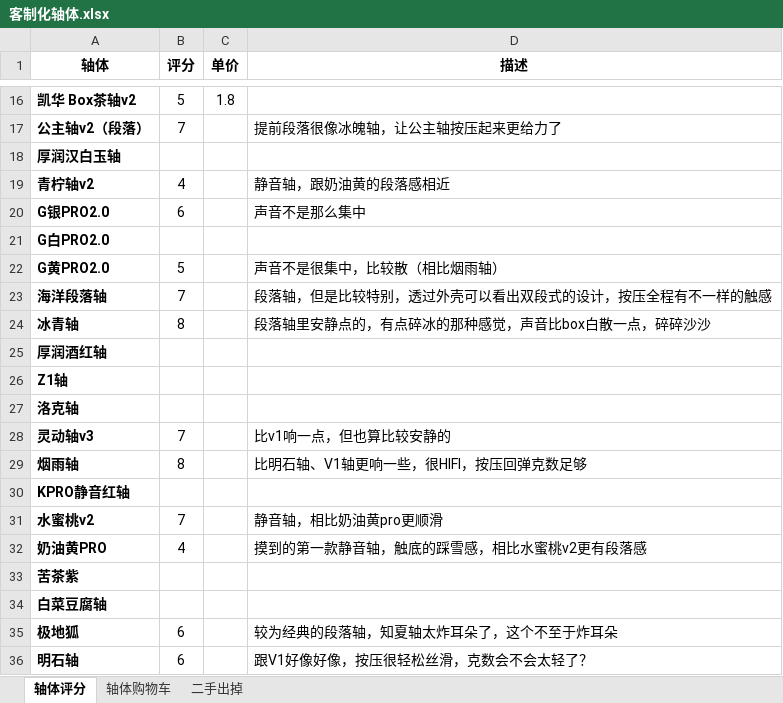
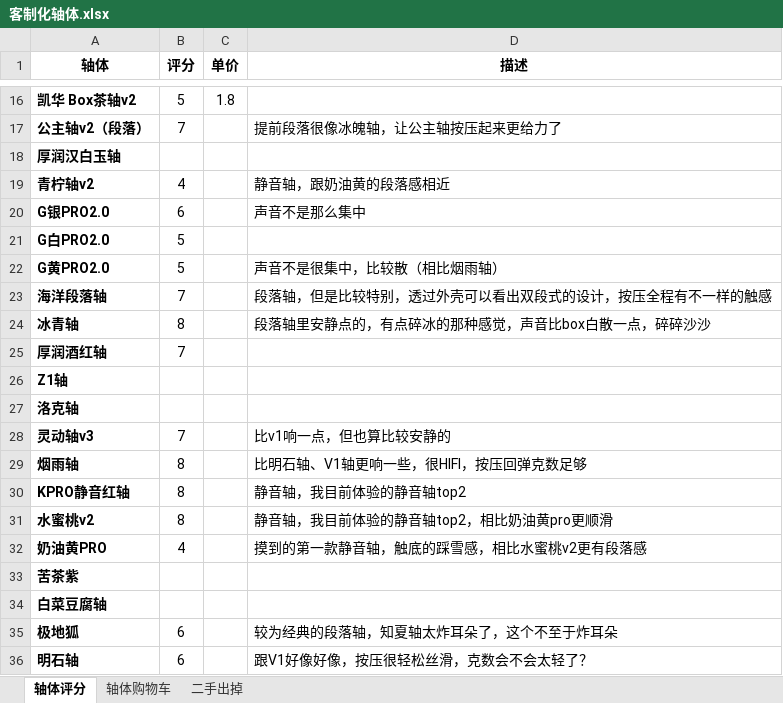
Before and after one commit to curforever/Keyboard, an Excel workbook: 客制化轴体.xlsx, sheet 轴体评分, drawn as a sheet; only a part is shown, gaps mark what is left out; values as stored, in another font and other column widths than the file's, no borders; table styles not drawn; the diff names each change by its address in the sheet, - before the commit and + after, or states it on an @@ line.

Commit message:
2024.01.22

```diff
--- a/客制化轴体.xlsx (sheet 轴体评分)
+++ b/客制化轴体.xlsx (sheet 轴体评分)
-B21 (评分): (empty)
+B21 (评分): 5
-B25 (评分): (empty)
+B25 (评分): 7
-B30 (评分): (empty)
+B30 (评分): 8
-D30 (描述): (empty)
+D30 (描述): 静音轴，我目前体验的静音轴top2
-B31 (评分): 7
+B31 (评分): 8
-D31 (描述): 静音轴，相比奶油黄pro更顺滑
+D31 (描述): 静音轴，我目前体验的静音轴top2，相比奶油黄pro更顺滑
```
